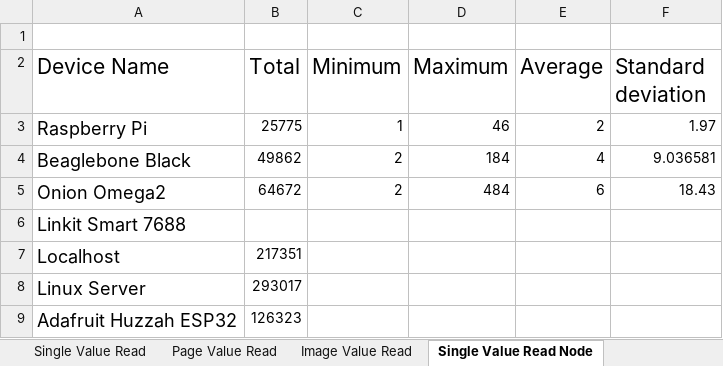
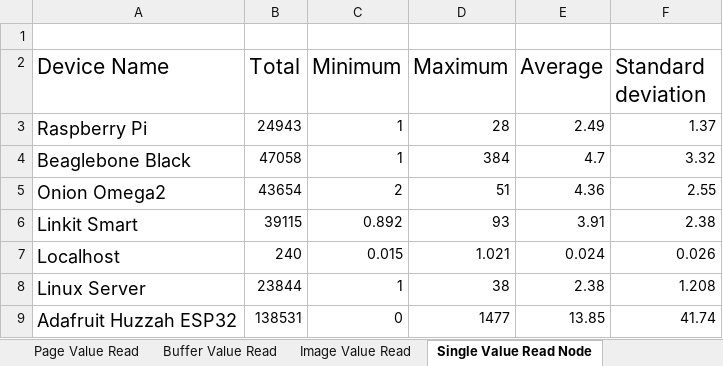
Before and after one commit to cbaser/OPC_UA_GUI_Automation, an Excel workbook: Results/Results_Read_thesis.xlsx, sheet Single Value Read Node, drawn as a sheet; values as stored, in another font and other column widths than the file's, no borders; charts and pictures not drawn; removed rows and columns are numbered as before the commit, all else as after; the diff names each change by its address in the sheet, - before the commit and + after, or states it on an @@ line.

```diff
--- a/Results/Results_Read_thesis.xlsx (sheet Single Value Read Node)
+++ b/Results/Results_Read_thesis.xlsx (sheet Single Value Read Node)
+sheet tab: Buffer Value Read
-B3 (Total): 25775
+B3 (Total): 24943
-D3 (Maximum): 46
+D3 (Maximum): 28
-E3 (Average): 2
+E3 (Average): 2.49
-F3 (Standard deviation): 1.97
+F3 (Standard deviation): 1.37
-B4 (Total): 49862
+B4 (Total): 47058
-C4 (Minimum): 2
+C4 (Minimum): 1
-D4 (Maximum): 184
+D4 (Maximum): 384
-E4 (Average): 4
+E4 (Average): 4.7
-F4 (Standard deviation): 9.036581
+F4 (Standard deviation): 3.32
-B5 (Total): 64672
+B5 (Total): 43654
-D5 (Maximum): 484
+D5 (Maximum): 51
-E5 (Average): 6
+E5 (Average): 4.36
-F5 (Standard deviation): 18.43
+F5 (Standard deviation): 2.55
-row 6: Linkit Smart 7688
+row 6: Linkit Smart | 39115 | 0.892 | 93 | 3.91 | 2.38
-B7 (Total): 217351
+B7 (Total): 240
-C7 (Minimum): (empty)
+C7 (Minimum): 0.015
-D7 (Maximum): (empty)
+D7 (Maximum): 1.021
-E7 (Average): (empty)
+E7 (Average): 0.024
-F7 (Standard deviation): (empty)
+F7 (Standard deviation): 0.026
-B8 (Total): 293017
+B8 (Total): 23844
-C8 (Minimum): (empty)
+C8 (Minimum): 1
-D8 (Maximum): (empty)
+D8 (Maximum): 38
-E8 (Average): (empty)
+E8 (Average): 2.38
-F8 (Standard deviation): (empty)
+F8 (Standard deviation): 1.208
-B9 (Total): 126323
+B9 (Total): 138531
-C9 (Minimum): (empty)
+C9 (Minimum): 0
-D9 (Maximum): (empty)
+D9 (Maximum): 1477
-E9 (Average): (empty)
+E9 (Average): 13.85
-F9 (Standard deviation): (empty)
+F9 (Standard deviation): 41.74
```
Also changed, not shown: sheet Image Value Read, sheet Page Value Read Node, sheet Single Value Read, sheet Page Value Read, sheet Image Value Read Node, other sheet tabs, charts or pictures, 3 other files.
